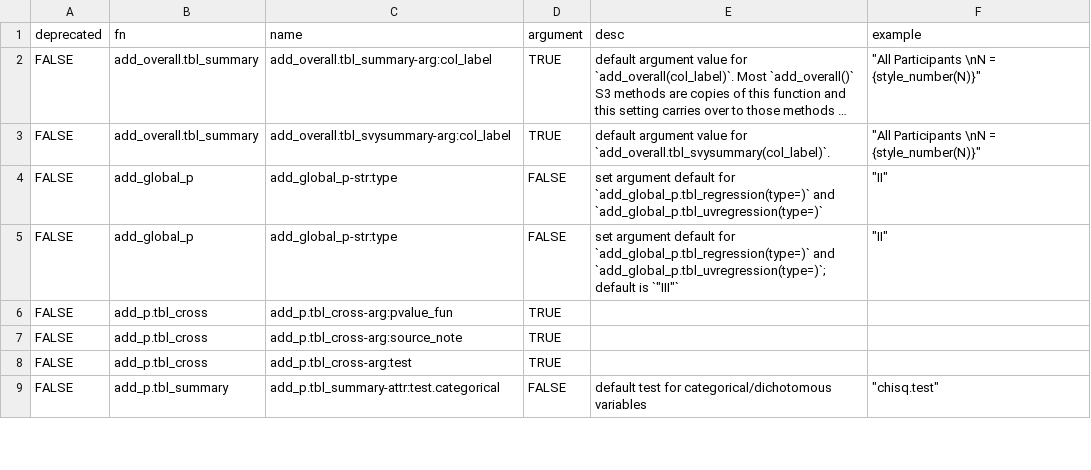
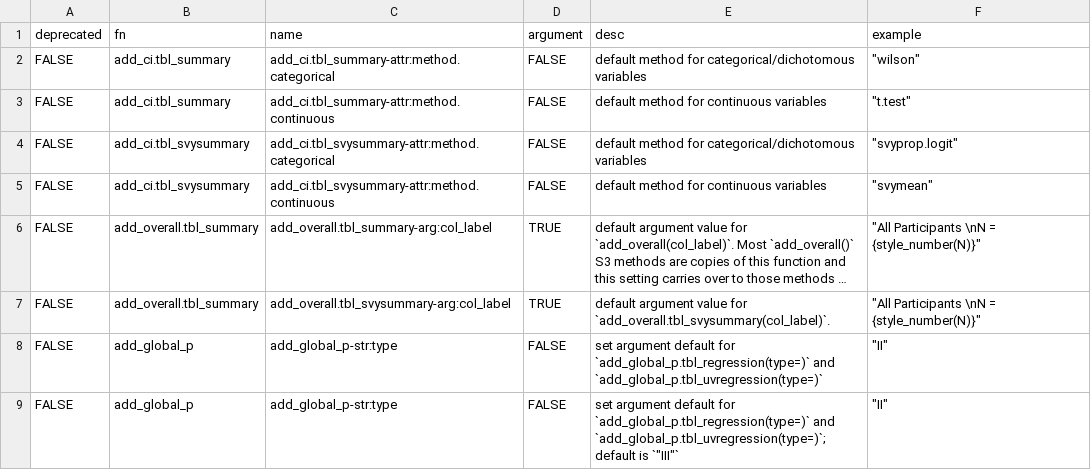
Before and after one commit to ddsjoberg/gtsummary, a CSV file: data-raw/gtsummary_theme_elements.csv, drawn as a sheet; only a part is shown; the shorter side is filled out with more unchanged rows; long unchanged cells end in …; the diff names each change by its address in the sheet, - before the commit and + after, or states it on an @@ line.

Commit message:
theme elements for add_ci(method)
fix #2356

```diff
--- a/data-raw/gtsummary_theme_elements.csv
+++ b/data-raw/gtsummary_theme_elements.csv
+row 2: FALSE | add_ci.tbl_summary | add_ci.tbl_summary-attr:method.categorical | FALSE | default method for categorical/dichotomous variables | "wilson"
+row 3: FALSE | add_ci.tbl_summary | add_ci.tbl_summary-attr:method.continuous | FALSE | default method for continuous variables | "t.test"
+row 4: FALSE | add_ci.tbl_svysummary | add_ci.tbl_svysummary-attr:method.categorical | FALSE | default method for categorical/dichotomous variables | "svyprop.logit"
+row 5: FALSE | add_ci.tbl_svysummary | add_ci.tbl_svysummary-attr:method.continuous | FALSE | default method for continuous variables | "svymean"
```
Also changed, not shown: 6 other files.
